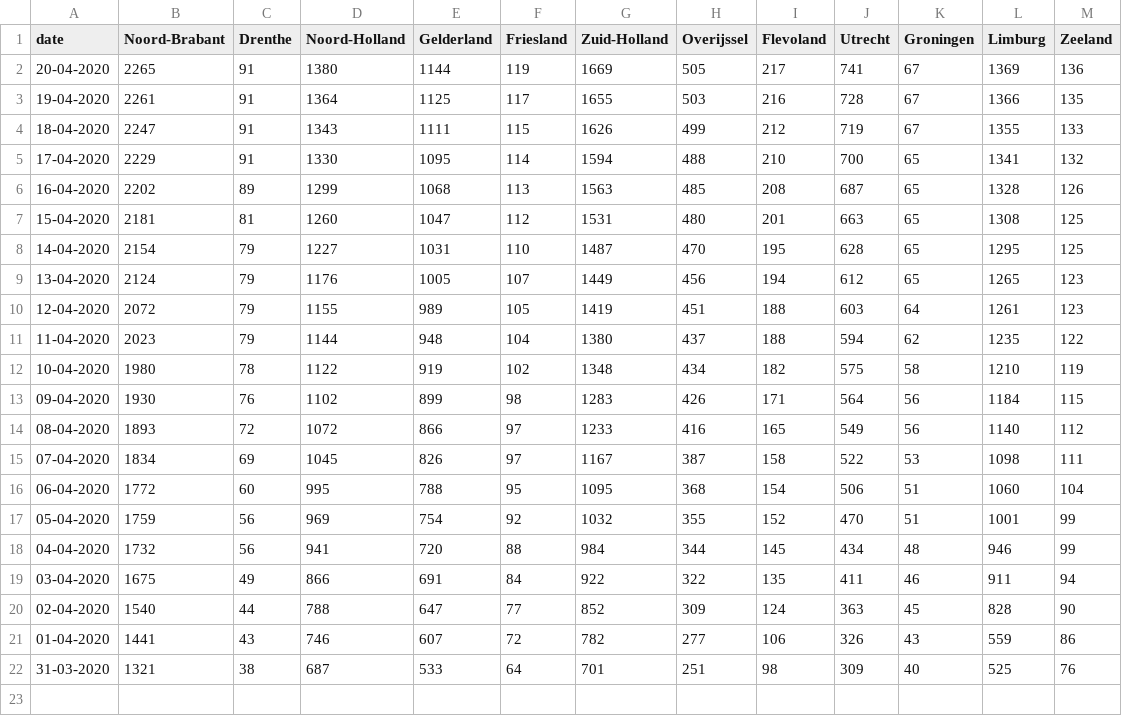
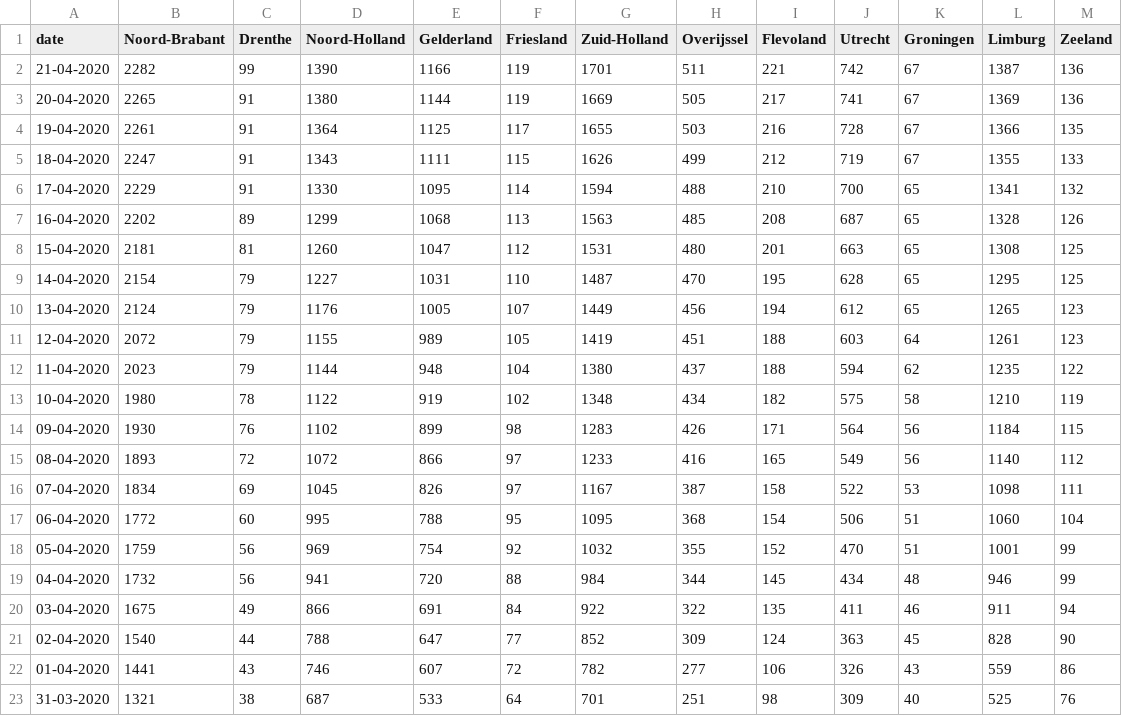
Before and after one commit to seriousme/ncov-stats, a CSV file: results/numbersPerProvince.csv, drawn as a sheet.

```diff
--- a/results/numbersPerProvince.csv
+++ b/results/numbersPerProvince.csv
@@ -1,2 +1,3 @@
 date,Noord-Brabant,Drenthe,Noord-Holland,Gelderland,Friesland,Zuid-Holland,Overijssel,Flevoland,Utrecht,Groningen,Limburg,Zeeland
+21-04-2020,2282,99,1390,1166,119,1701,511,221,742,67,1387,136
 20-04-2020,2265,91,1380,1144,119,1669,505,217,741,67,1369,136
```
Also changed, not shown: results/placesPerProvince.csv, results/progression.csv, 12 other files.
